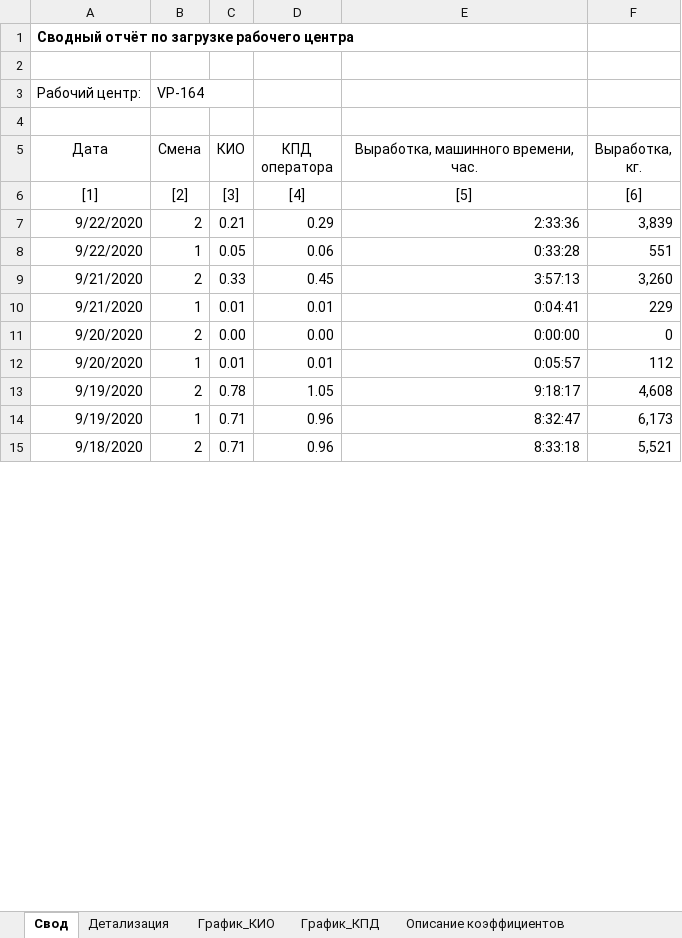
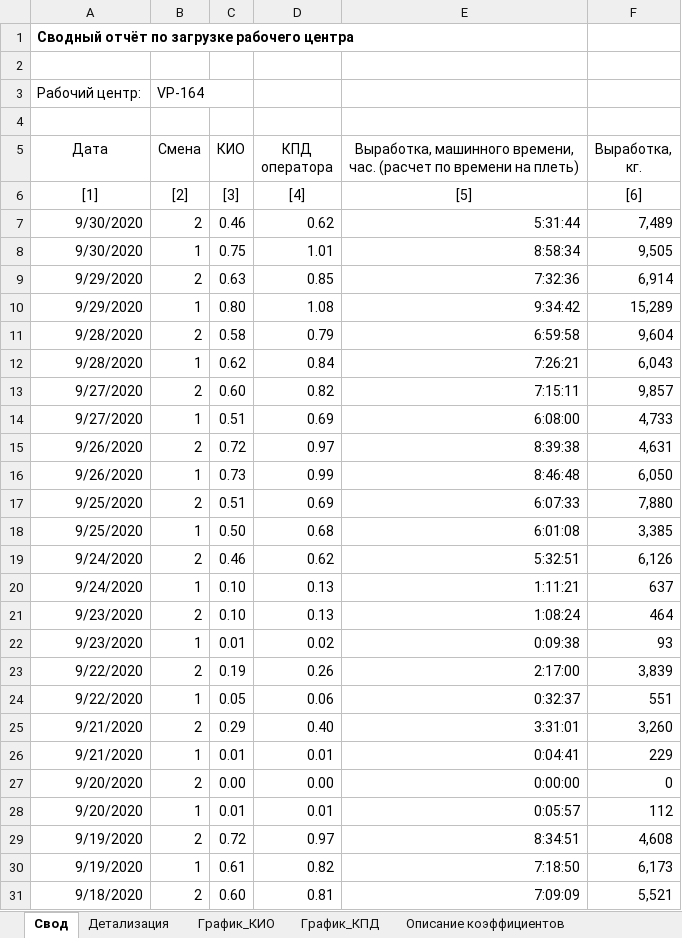
Before and after one commit to smolinilya01/base_etl, an Excel workbook: common/files/vp_164.xlsm, sheet Свод, drawn as a sheet; only a part is shown; values as stored, in another font and other column widths than the file's, no borders; conditional formats not drawn; addresses are those after the commit; the diff covers the shown part only; the diff names each change by its address in the sheet, - before the commit and + after, or states it on an @@ line.

```diff
--- a/common/files/vp_164.xlsm (sheet Свод)
+++ b/common/files/vp_164.xlsm (sheet Свод)
-E5: …времени, час.
+E5: …времени, час. (расчет по времени на плеть)
+row 7: 9/30/2020 | 2 | 0.46 | 0.62 | 5:31:44 | 7,489
+row 8: 9/30/2020 | 1 | 0.75 | 1.01 | 8:58:34 | 9,505
+row 9: 9/29/2020 | 2 | 0.63 | 0.85 | 7:32:36 | 6,914
+row 10: 9/29/2020 | 1 | 0.80 | 1.08 | 9:34:42 | 15,289
+row 11: 9/28/2020 | 2 | 0.58 | 0.79 | 6:59:58 | 9,604
+row 12: 9/28/2020 | 1 | 0.62 | 0.84 | 7:26:21 | 6,043
+row 13: 9/27/2020 | 2 | 0.60 | 0.82 | 7:15:11 | 9,857
+row 14: 9/27/2020 | 1 | 0.51 | 0.69 | 6:08:00 | 4,733
+row 15: 9/26/2020 | 2 | 0.72 | 0.97 | 8:39:38 | 4,631
+row 16: 9/26/2020 | 1 | 0.73 | 0.99 | 8:46:48 | 6,050
+row 17: 9/25/2020 | 2 | 0.51 | 0.69 | 6:07:33 | 7,880
+row 18: 9/25/2020 | 1 | 0.50 | 0.68 | 6:01:08 | 3,385
+row 19: 9/24/2020 | 2 | 0.46 | 0.62 | 5:32:51 | 6,126
+row 20: 9/24/2020 | 1 | 0.10 | 0.13 | 1:11:21 | 637
+row 21: 9/23/2020 | 2 | 0.10 | 0.13 | 1:08:24 | 464
+row 22: 9/23/2020 | 1 | 0.01 | 0.02 | 0:09:38 | 93
-C23 (КИО): 0.21
+C23 (КИО): 0.19
-D23 (КПД оператора): 0.29
+D23 (КПД оператора): 0.26
-E23: 2:33:36
+E23: 2:17:00
-E24: 0:33:28
+E24: 0:32:37
-C25 (КИО): 0.33
+C25 (КИО): 0.29
-D25 (КПД оператора): 0.45
+D25 (КПД оператора): 0.40
-E25: 3:57:13
+E25: 3:31:01
-C29 (КИО): 0.78
+C29 (КИО): 0.72
-D29 (КПД оператора): 1.05
+D29 (КПД оператора): 0.97
-E29: 9:18:17
+E29: 8:34:51
-C30 (КИО): 0.71
+C30 (КИО): 0.61
-D30 (КПД оператора): 0.96
+D30 (КПД оператора): 0.82
-E30: 8:32:47
+E30: 7:18:50
-C31 (КИО): 0.71
+C31 (КИО): 0.60
-D31 (КПД оператора): 0.96
+D31 (КПД оператора): 0.81
-E31: 8:33:18
+E31: 7:09:09
```
Also changed, not shown: 16 removed rows and 173 edited cells elsewhere in this sheet, sheet Детализация, hidden cells, charts or pictures, common/files/vp_184.xlsm, 1 other file.
